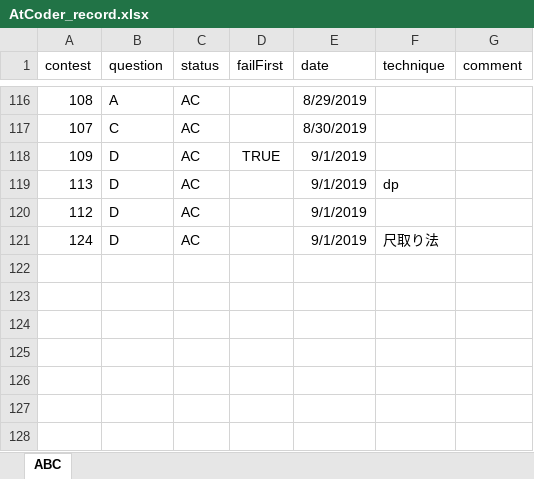
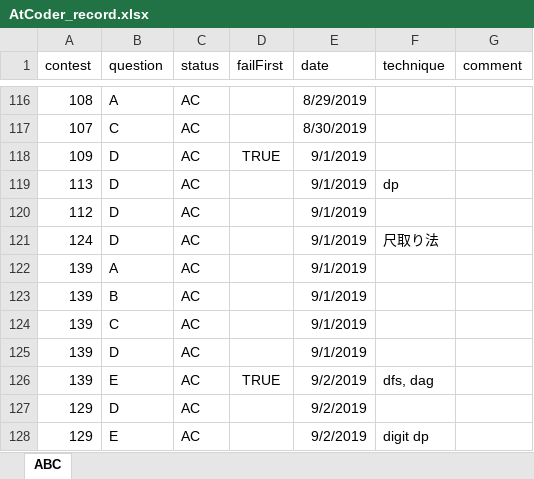
Before and after one commit to KeiShimon/AtCoder, an Excel workbook: AtCoder_record.xlsx, sheet ABC, drawn as a sheet; only a part is shown, gaps mark what is left out; values as stored, in another font and other column widths than the file's, no borders; the diff names each change by its address in the sheet, - before the commit and + after, or states it on an @@ line.

Commit message:
practice past contest ABC129

```diff
--- a/AtCoder_record.xlsx (sheet ABC)
+++ b/AtCoder_record.xlsx (sheet ABC)
+row 122: 139 | A | AC |  | 9/1/2019
+row 123: 139 | B | AC |  | 9/1/2019
+row 124: 139 | C | AC |  | 9/1/2019
+row 125: 139 | D | AC |  | 9/1/2019
+row 126: 139 | E | AC | TRUE | 9/2/2019 | dfs, dag
+row 127: 129 | D | AC |  | 9/2/2019
+row 128: 129 | E | AC |  | 9/2/2019 | digit dp
```
Also changed, not shown: 9 other files.
